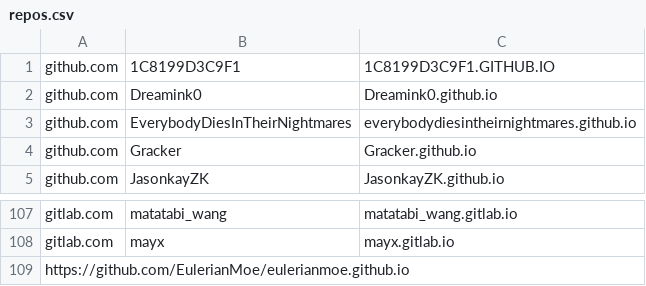
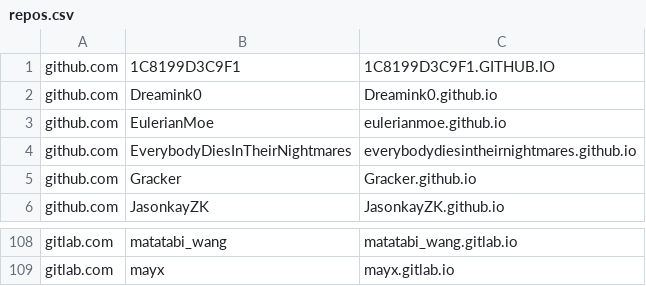
Before and after one commit to saveweb/Auto-backup-repo, a CSV file: repos.csv, drawn as a sheet; only a part is shown, gaps mark what is left out.

```diff
--- a/repos.csv
+++ b/repos.csv
@@ -2,2 +2,3 @@ github.com,1C8199D3C9F1,1C8199D3C9F1.GITHUB.IO
 github.com,Dreamink0,Dreamink0.github.io
+github.com,EulerianMoe,eulerianmoe.github.io
 github.com,EverybodyDiesInTheirNightmares,everybodydiesintheirnightmares.github.io
@@ -108,2 +109 @@ gitlab.com,matatabi_wang,matatabi_wang.gitlab.io
 gitlab.com,mayx,mayx.gitlab.io
-https://github.com/EulerianMoe/eulerianmoe.github.io
```
